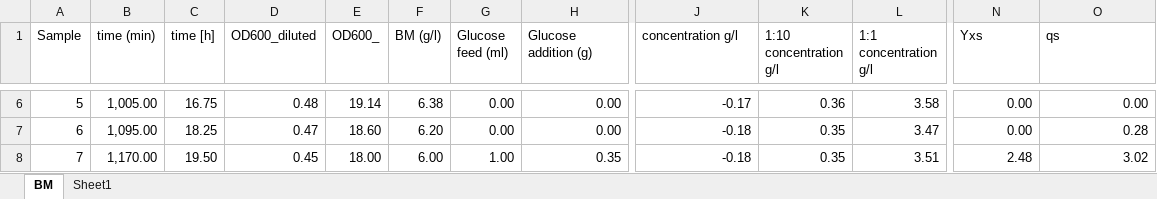
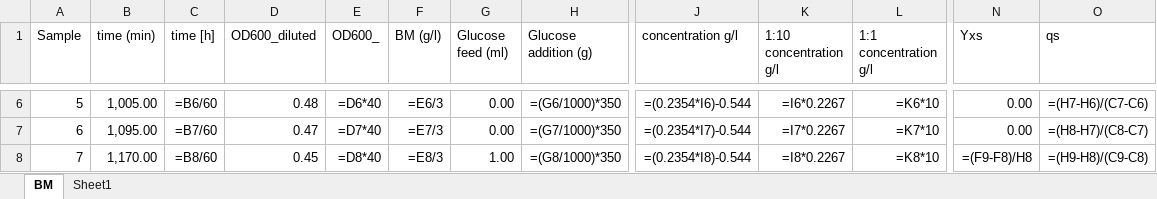
Before and after one commit to boripf/hybrid-model-corynebacterium, an Excel workbook: data/batch_no2/raw data/offline_data.xlsx, sheet BM, drawn as a sheet; only a part is shown, gaps mark what is left out; values as stored, in another font and other column widths than the file's, no borders; formulas without a stored value are shown as written; the diff covers the shown part only; the diff names each change by its address in the sheet, - before the commit and + after, or states it on an @@ line.

```diff
--- a/data/batch_no2/raw data/offline_data.xlsx (sheet BM)
+++ b/data/batch_no2/raw data/offline_data.xlsx (sheet BM)
-C6 (time [h]): 16.75
+C6 (time [h]): =B6/60
-E6 (OD600_): 19.14
+E6 (OD600_): =D6*40
-F6 (BM (g/l)): 6.38
+F6 (BM (g/l)): =E6/3
-H6 (Glucose addition (g)): 0.00
+H6 (Glucose addition (g)): =(G6/1000)*350
-J6 (concentration g/l): -0.17
+J6 (concentration g/l): =(0.2354*I6)-0.544
-K6 (1:10 concentration g/l): 0.36
+K6 (1:10 concentration g/l): =I6*0.2267
-L6 (1:1 concentration g/l): 3.58
+L6 (1:1 concentration g/l): =K6*10
-O6 (qs): 0.00
+O6 (qs): =(H7-H6)/(C7-C6)
-C7 (time [h]): 18.25
+C7 (time [h]): =B7/60
-E7 (OD600_): 18.60
+E7 (OD600_): =D7*40
-F7 (BM (g/l)): 6.20
+F7 (BM (g/l)): =E7/3
-H7 (Glucose addition (g)): 0.00
+H7 (Glucose addition (g)): =(G7/1000)*350
-J7 (concentration g/l): -0.18
+J7 (concentration g/l): =(0.2354*I7)-0.544
-K7 (1:10 concentration g/l): 0.35
+K7 (1:10 concentration g/l): =I7*0.2267
-L7 (1:1 concentration g/l): 3.47
+L7 (1:1 concentration g/l): =K7*10
-O7 (qs): 0.28
+O7 (qs): =(H8-H7)/(C8-C7)
-C8 (time [h]): 19.50
+C8 (time [h]): =B8/60
-E8 (OD600_): 18.00
+E8 (OD600_): =D8*40
-F8 (BM (g/l)): 6.00
+F8 (BM (g/l)): =E8/3
-H8 (Glucose addition (g)): 0.35
+H8 (Glucose addition (g)): =(G8/1000)*350
-J8 (concentration g/l): -0.18
+J8 (concentration g/l): =(0.2354*I8)-0.544
-K8 (1:10 concentration g/l): 0.35
+K8 (1:10 concentration g/l): =I8*0.2267
-L8 (1:1 concentration g/l): 3.51
+L8 (1:1 concentration g/l): =K8*10
-N8 (Yxs): 2.48
+N8 (Yxs): =(F9-F8)/H8
-O8 (qs): 3.02
+O8 (qs): =(H9-H8)/(C9-C8)
```
Also changed, not shown: 90 edited cells elsewhere in this sheet, sheet Sheet1, data/batch_no2/data_combined.xlsx, 8 other files.
